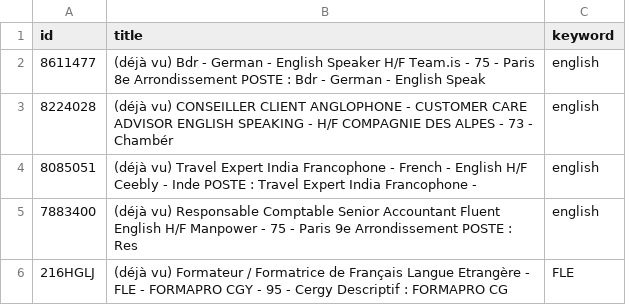
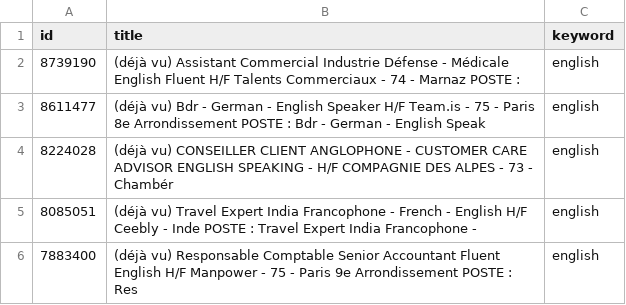
Before and after one commit to sourovdeb/my_professional_documents, a CSV file: data/fresh_offers.csv, drawn as a sheet; only a part is shown; the shorter side is filled out with more unchanged rows; the diff names each change by its address in the sheet, - before the commit and + after, or states it on an @@ line.

```diff
--- a/data/fresh_offers.csv
+++ b/data/fresh_offers.csv
+row 2: 8739190 | (déjà vu) Assistant Commercial Industrie Défense - Médicale English Fluent H/F Talents Commerciaux - 74 - Marnaz POSTE : | english
```
Also changed, not shown: 2 other files.
